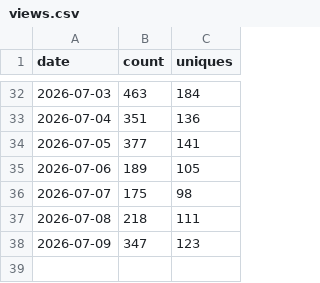
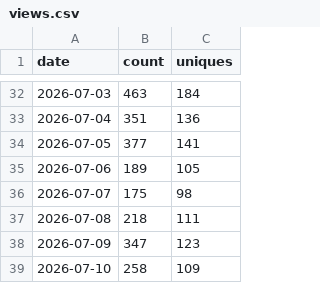
Before and after one commit to zhong2312/storyforge, a CSV file: data/traffic/views.csv, drawn as a sheet; only a part is shown, gaps mark what is left out; the diff names each change by its address in the sheet, - before the commit and + after, or states it on an @@ line.

```diff
--- a/data/traffic/views.csv
+++ b/data/traffic/views.csv
+row 39: 2026-07-10 | 258 | 109
```
Also changed, not shown: data/traffic/clones.csv, data/traffic/release-assets.csv.
